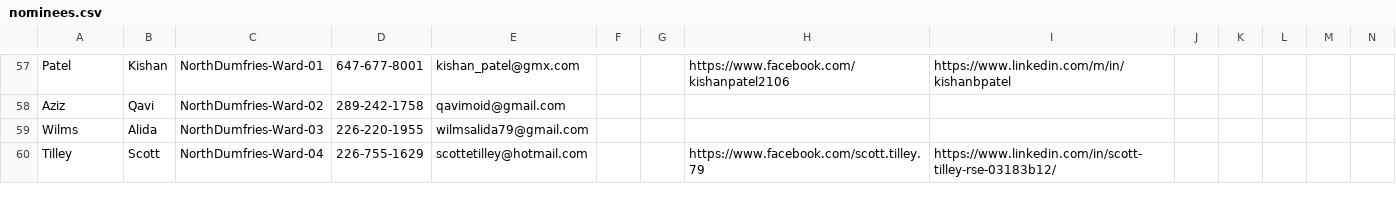
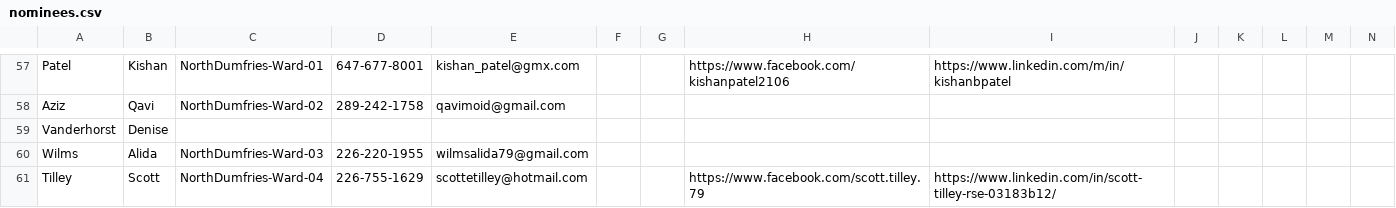
Before and after one commit to CivicTechWR/WRVotesPlaceholder, a CSV file: docs/_data/sync/nominees.csv, drawn as a sheet; only a part is shown, gaps mark what is left out; rows hold the shown columns only; the diff names each change by its address in the sheet, - before the commit and + after, or states it on an @@ line.

Commit message:
Auto-commit: updated nominees.csv from Google Docs

```diff
--- a/docs/_data/sync/nominees.csv
+++ b/docs/_data/sync/nominees.csv
+row 59: Vanderhorst | Denise
```
